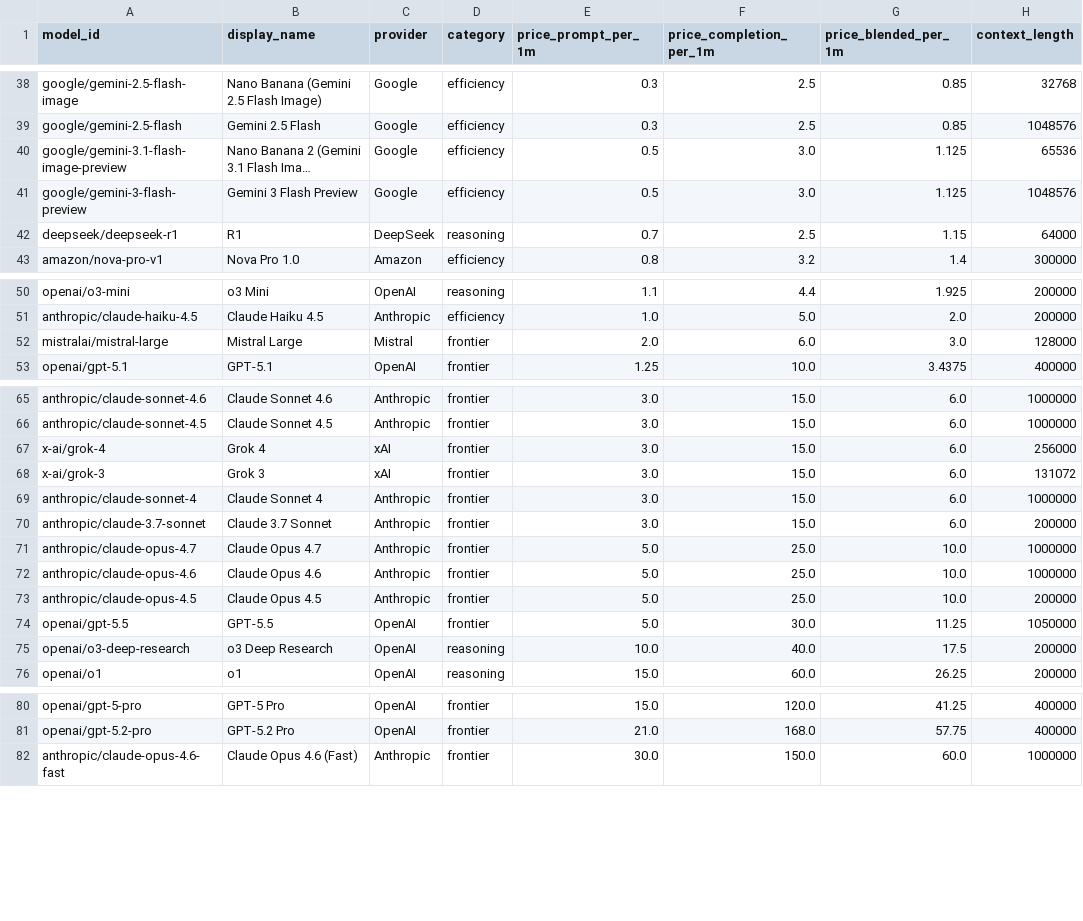
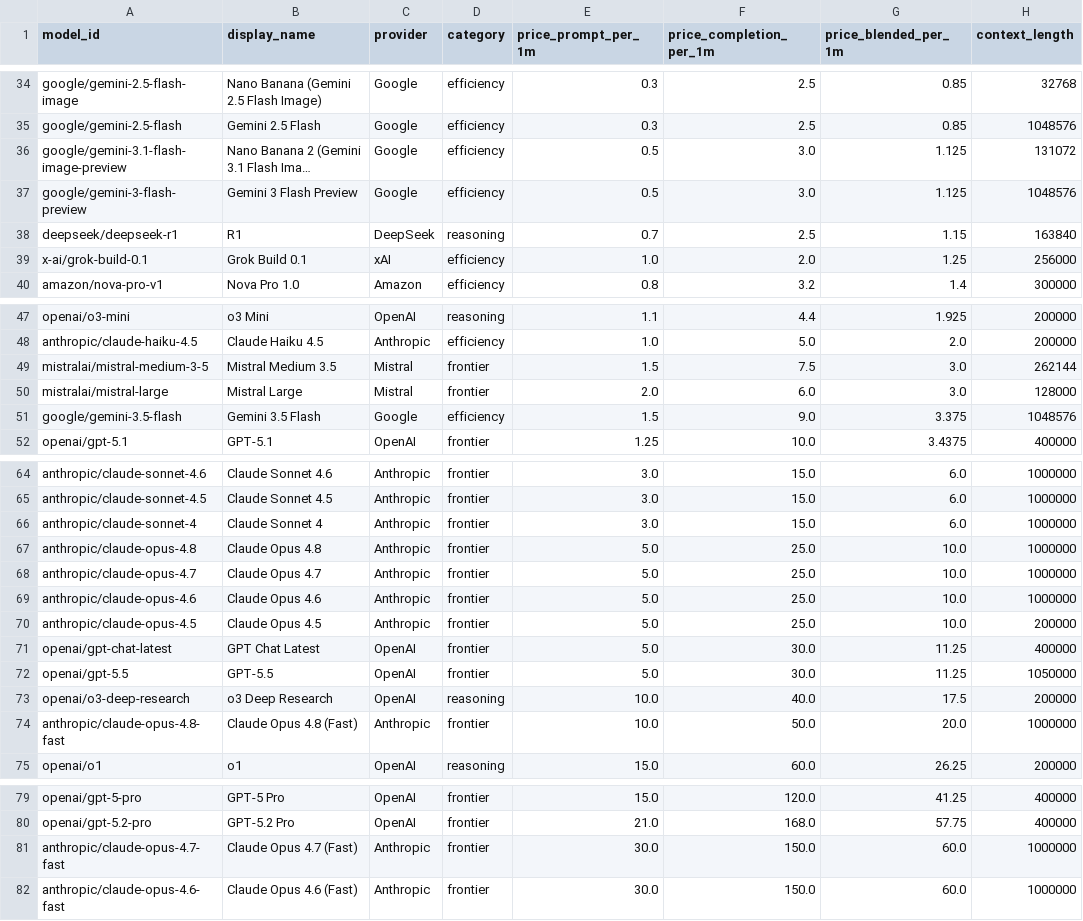
Before and after one commit to AIscending/llm-pricing-index, a CSV file: data/models.csv, drawn as a sheet; only a part is shown, gaps mark what is left out; long unchanged cells end in …; removed rows and columns are numbered as before the commit, all else as after; the diff covers the shown part only; the diff names each change by its address in the sheet, - before the commit and + after, or states it on an @@ line.

```diff
--- a/data/models.csv
+++ b/data/models.csv
-H36 (context_length): 65536
+H36 (context_length): 131072
-H38 (context_length): 64000
+H38 (context_length): 163840
+row 39: x-ai/grok-build-0.1 | Grok Build 0.1 | xAI | efficiency | 1.0 | 2.0 | 1.25 | 256000
+row 49: mistralai/mistral-medium-3-5 | Mistral Medium 3.5 | Mistral | frontier | 1.5 | 7.5 | 3.0 | 262144
+row 51: google/gemini-3.5-flash | Gemini 3.5 Flash | Google | efficiency | 1.5 | 9.0 | 3.375 | 1048576
-row 67: x-ai/grok-4 | Grok 4 | xAI | frontier | 3.0 | 15.0 | 6.0 | 256000
-row 68: x-ai/grok-3 | Grok 3 | xAI | frontier | 3.0 | 15.0 | 6.0 | 131072
-row 70: anthropic/claude-3.7-sonnet | Claude 3.7 Sonnet | Anthropic | frontier | 3.0 | 15.0 | 6.0 | 200000
+row 67: anthropic/claude-opus-4.8 | Claude Opus 4.8 | Anthropic | frontier | 5.0 | 25.0 | 10.0 | 1000000
+row 71: openai/gpt-chat-latest | GPT Chat Latest | OpenAI | frontier | 5.0 | 30.0 | 11.25 | 400000
+row 74: anthropic/claude-opus-4.8-fast | Claude Opus 4.8 (Fast) | Anthropic | frontier | 10.0 | 50.0 | 20.0 | 1000000
+row 81: anthropic/claude-opus-4.7-fast | Claude Opus 4.7 (Fast) | Anthropic | frontier | 30.0 | 150.0 | 60.0 | 1000000
```
Also changed, not shown: 3 added rows, 7 removed rows and 8 edited cells elsewhere in this file, 2 other files.
